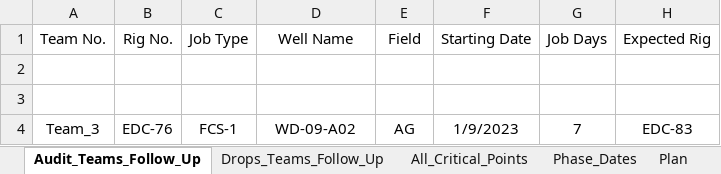
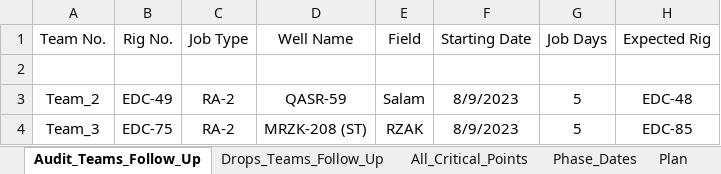
Before and after one commit to EPIS2023/KPC_EPIS_Follow_Up, an Excel workbook: Client_EPIS_Daily_Progress.xlsx, sheet Audit_Teams_Follow_Up, drawn as a sheet; values as stored, in another font and other column widths than the file's, no borders; the diff names each change by its address in the sheet, - before the commit and + after, or states it on an @@ line.

```diff
--- a/Client_EPIS_Daily_Progress.xlsx (sheet Audit_Teams_Follow_Up)
+++ b/Client_EPIS_Daily_Progress.xlsx (sheet Audit_Teams_Follow_Up)
-row 3: (empty)
+row 3: Team_2 | EDC-49 | RA-2 | QASR-59 | Salam | 8/9/2023 | 5 | EDC-48
-B4 (Rig No.): EDC-76
+B4 (Rig No.): EDC-75
-C4 (Job Type): FCS-1
+C4 (Job Type): RA-2
-D4 (Well Name): WD-09-A02
+D4 (Well Name): MRZK-208 (ST)
-E4 (Field): AG
+E4 (Field): RZAK
-F4 (Starting Date): 1/9/2023
+F4 (Starting Date): 8/9/2023
-G4 (Job Days): 7
+G4 (Job Days): 5
-H4 (Expected Rig): EDC-83
+H4 (Expected Rig): EDC-85
```
Also changed, not shown: sheet All_Critical_Points, sheet Team_Management, sheet Phase_Dates, hidden cells.
